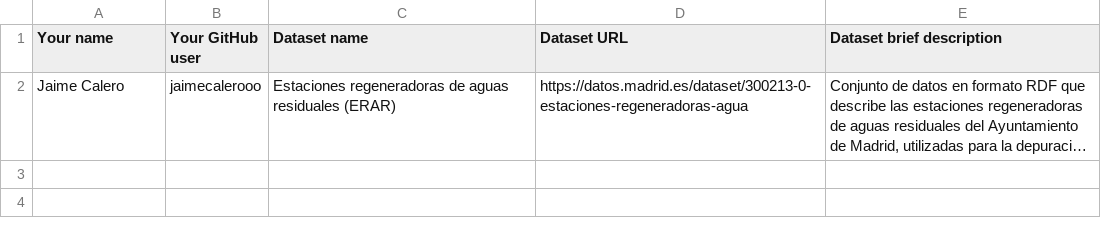
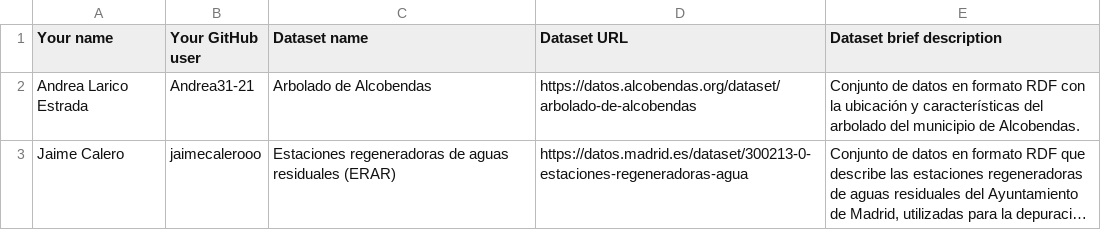
Before and after one commit to Andrea31-21/Curso2026-2027, a CSV file: Assignment1/DatasetDescriptions.csv, drawn as a sheet; long unchanged cells end in …; the diff names each change by its address in the sheet, - before the commit and + after, or states it on an @@ line.

Commit message:
Added DatasetDescription

```diff
--- a/Assignment1/DatasetDescriptions.csv
+++ b/Assignment1/DatasetDescriptions.csv
+row 2: Andrea Larico Estrada | Andrea31-21 | Arbolado de Alcobendas | https://datos.alcobendas.org/dataset/arbolado-de-alcobendas | Conjunto de datos en formato RDF con la ubicación y características del arbolado del municipio de Alcobendas.
```
